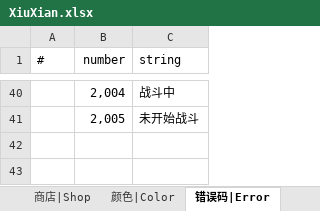
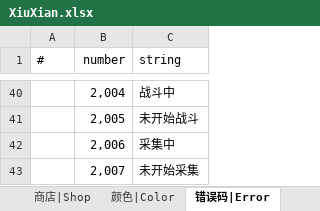
Before and after one commit to ZSKWorld/Laya2.13.1_beta_framework, an Excel workbook: 策划/XiuXian.xlsx, sheet 错误码|Error, drawn as a sheet; only a part is shown, gaps mark what is left out; values as stored, in another font and other column widths than the file's, no borders; the diff names each change by its address in the sheet, - before the commit and + after, or states it on an @@ line.

```diff
--- a/策划/XiuXian.xlsx (sheet 错误码|Error)
+++ b/策划/XiuXian.xlsx (sheet 错误码|Error)
+row 42:  | 2,006 | 采集中
+row 43:  | 2,007 | 未开始采集
```
Also changed, not shown: sheet 颜色|Color, 57 other files.
